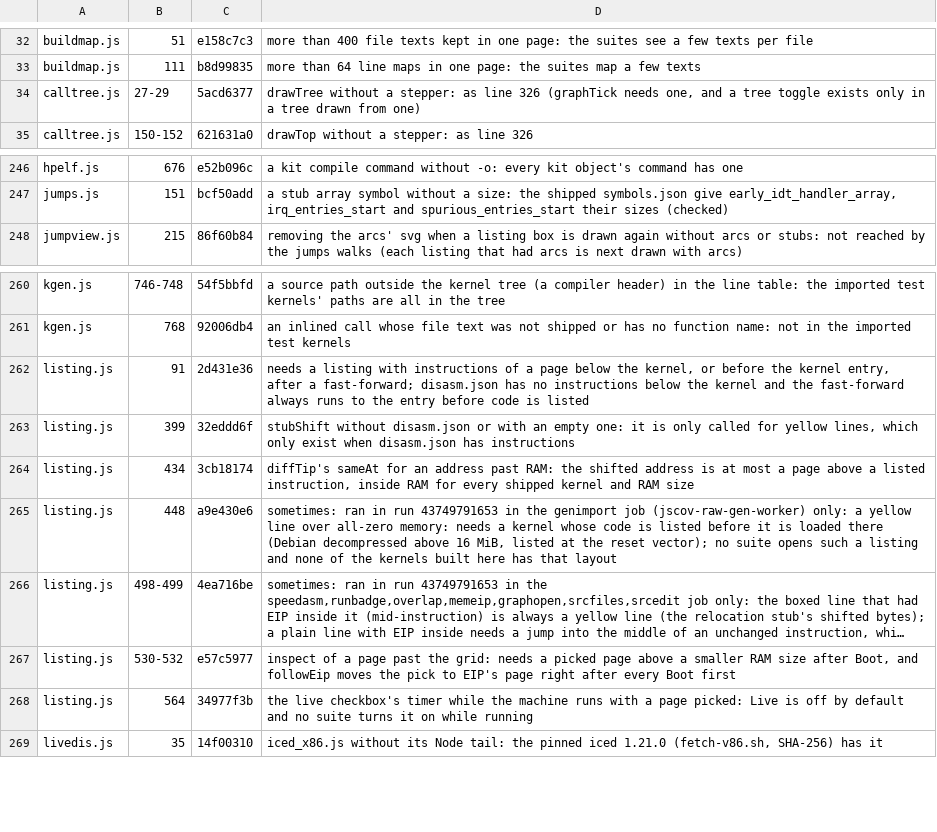
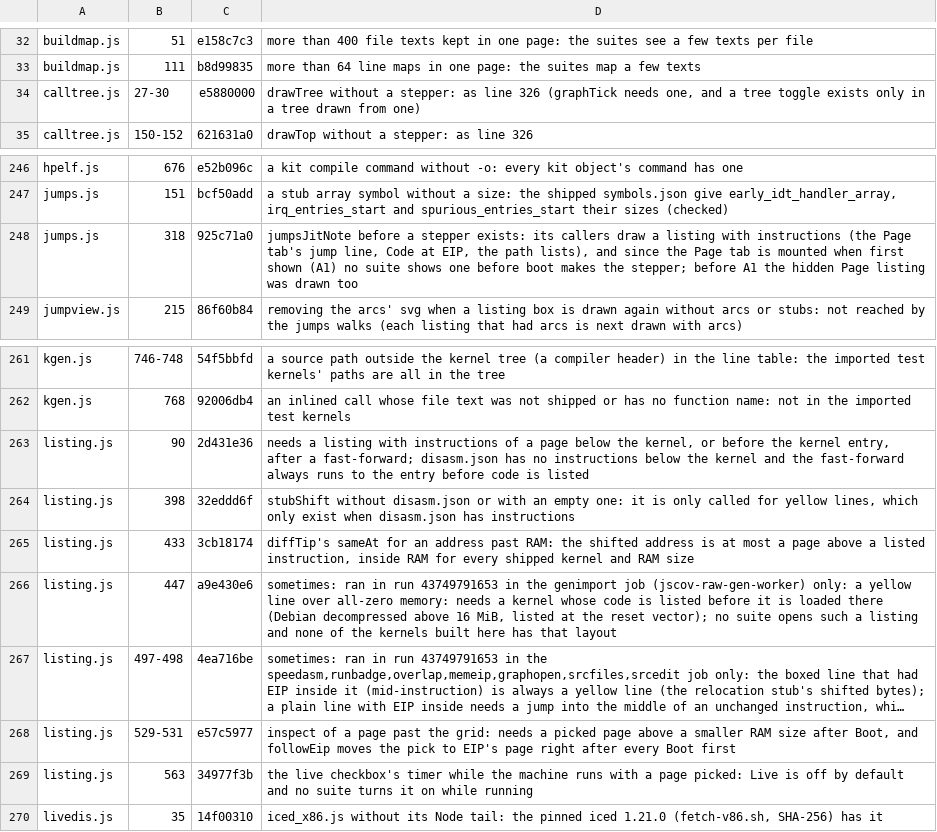
Before and after one commit to d33tah/minimal-kernel-build, a TSV file: site/jscov-uncovered.tsv, drawn as a sheet; only a part is shown, gaps mark what is left out; long unchanged cells end in …; addresses are those after the commit; the diff names each change by its address in the sheet, - before the commit and + after, or states it on an @@ line.

```diff
--- a/site/jscov-uncovered.tsv
+++ b/site/jscov-uncovered.tsv
-B34: 27-29
+B34: 27-30
-C34: 5acd6377
+C34: e5880000
+row 248: jumps.js | 318 | 925c71a0 | jumpsJitNote before a stepper exists: its callers draw a listing with instructions (the Page tab's jump line, Code at EIP, the path lists), and since the Page tab is mounted when first shown (A1) no suite shows one before boot makes the stepper; before A1 the hidden Page listing was drawn too
-B263: 91
+B263: 90
-B264: 399
+B264: 398
-B265: 434
+B265: 433
-B266: 448
+B266: 447
-B267: 498-499
+B267: 497-498
-B268: 530-532
+B268: 529-531
-B269: 564
+B269: 563
```
Also changed, not shown: 6 other files.
